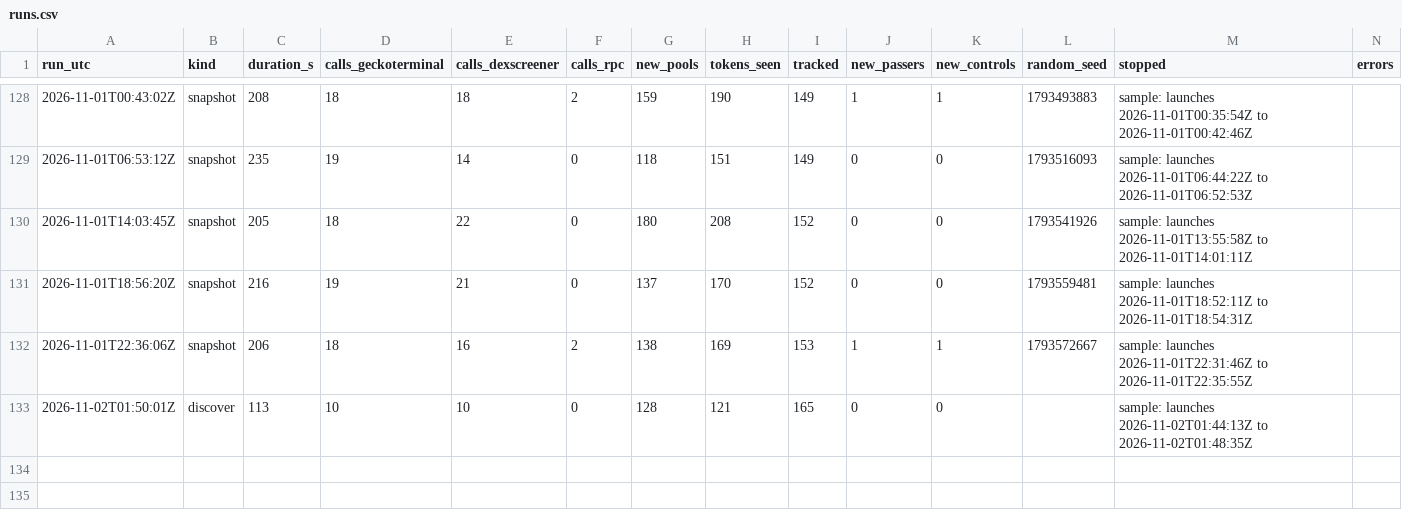
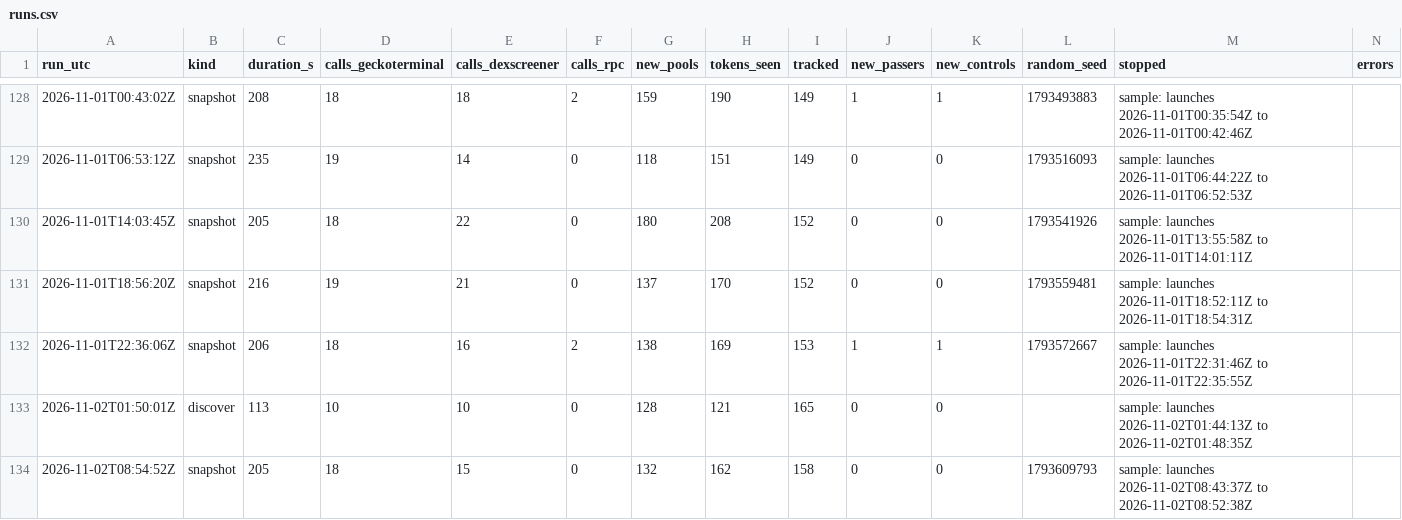
Before and after one commit to battlemaster69/Cockpit, a CSV file: rhc_recorder/data_solana/runs.csv, drawn as a sheet; only a part is shown, gaps mark what is left out; the diff names each change by its address in the sheet, - before the commit and + after, or states it on an @@ line.

```diff
--- a/rhc_recorder/data_solana/runs.csv
+++ b/rhc_recorder/data_solana/runs.csv
+row 134: 2026-11-02T08:54:52Z | snapshot | 205 | 18 | 15 | 0 | 132 | 162 | 158 | 0 | 0 | 1793609793 | sample: launches 2026-11-02T08:43:37Z to 2026-11-02T08:52:38Z
```
Also changed, not shown: 4 other files.
